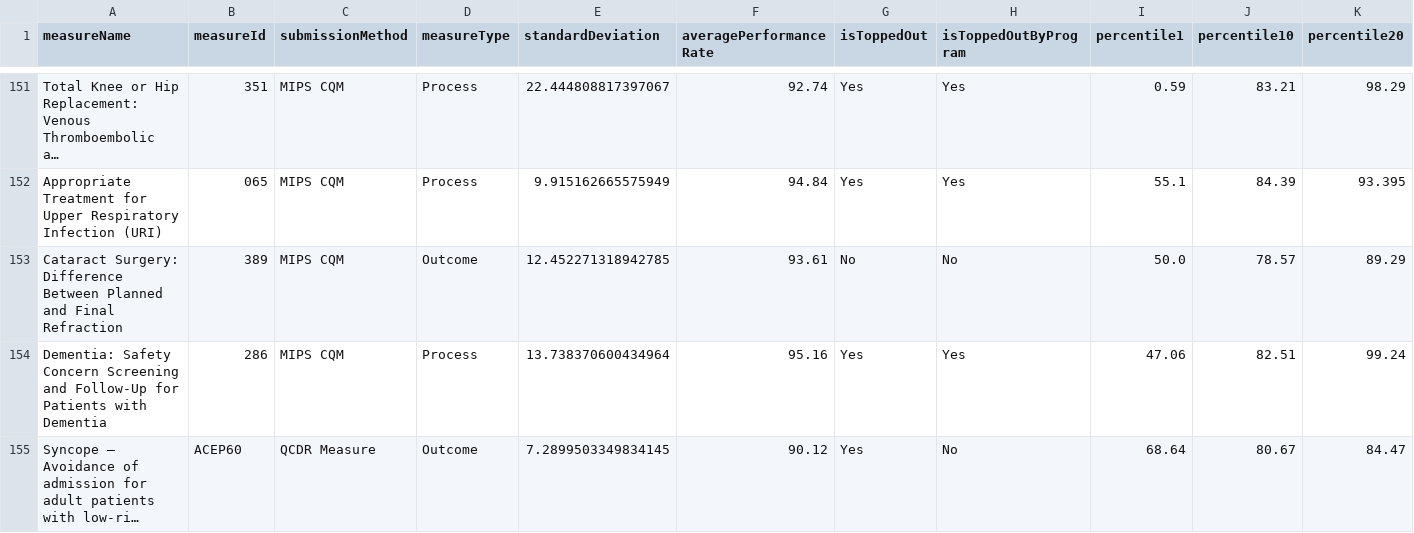
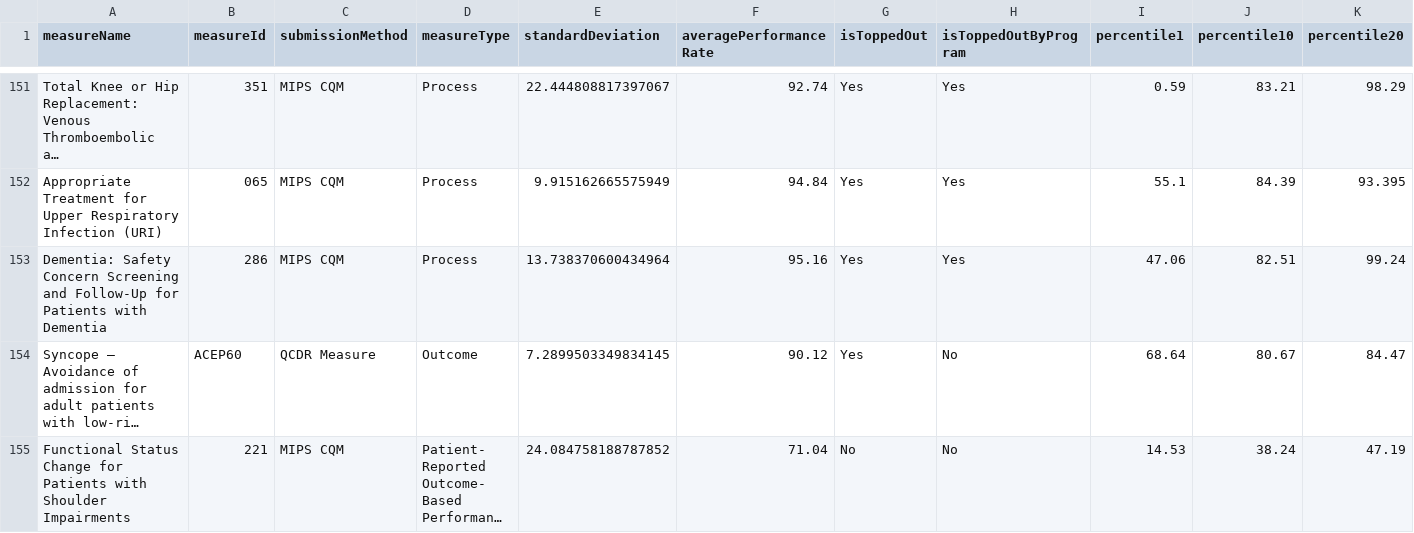
Before and after one commit to CMSgov/qpp-measures-data, a CSV file: staging/2025/benchmarks/benchmarks.csv, drawn as a sheet; only a part is shown, gaps mark what is left out; the shorter side is filled out with more unchanged rows; long unchanged cells end in …; rows hold the shown columns only; the diff names each change by its address in the sheet, - before the commit and + after, or states it on an @@ line.

Commit message:
PY25 suppressed measure benchmarks update

```diff
--- a/staging/2025/benchmarks/benchmarks.csv
+++ b/staging/2025/benchmarks/benchmarks.csv
-row 153: Cataract Surgery: Difference Between Planned and Final Refraction | 389 | MIPS CQM | Outcome | 12.452271318942785 | 93.61 | No | No | 50.0 | 78.57 | 89.29
```
Also changed, not shown: 3 other files.
